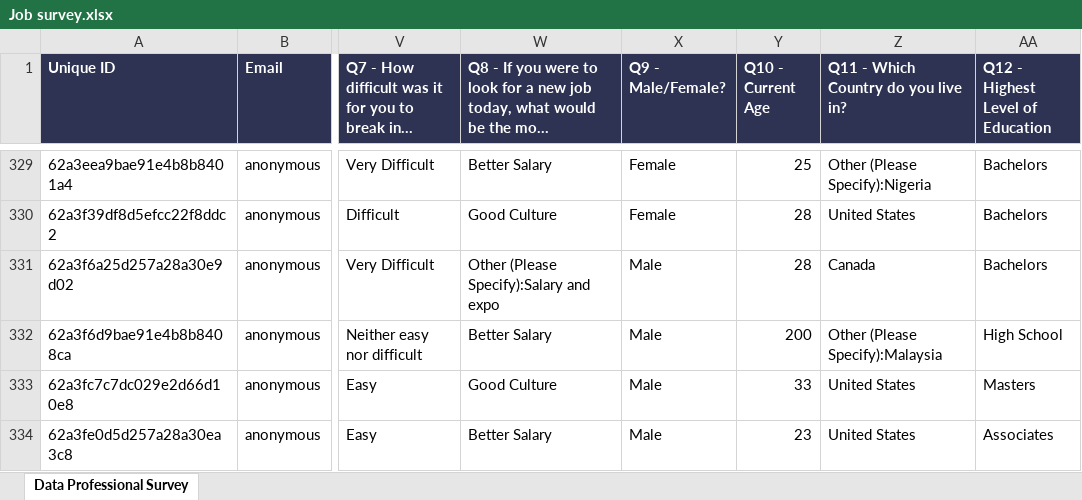
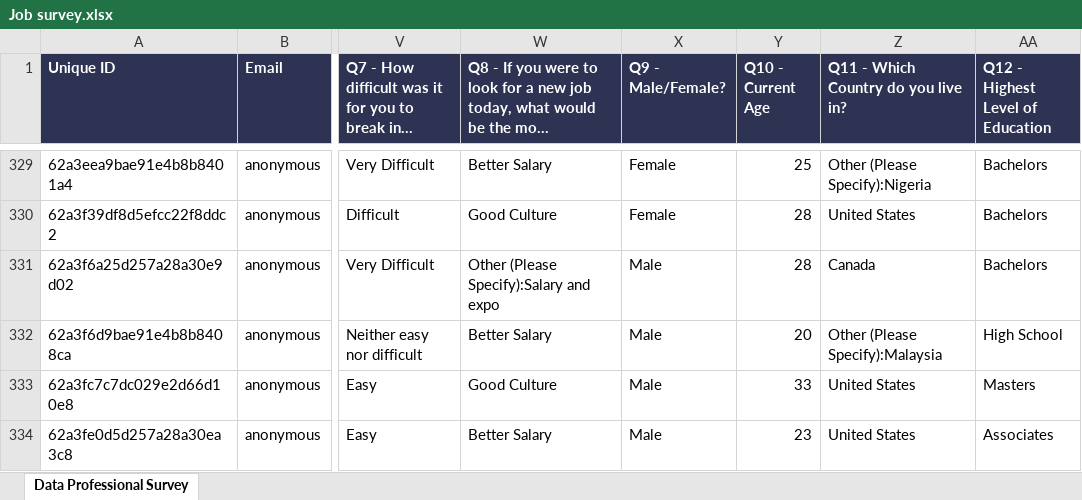
Before and after one commit to hvphi/Data-Analytic, an Excel workbook: Job survey.xlsx, sheet Data Professional Survey, drawn as a sheet; only a part is shown, gaps mark what is left out; long unchanged cells end in …; values as stored, in another font and other column widths than the file's, no borders; the diff names each change by its address in the sheet, - before the commit and + after, or states it on an @@ line.

```diff
--- a/Job survey.xlsx (sheet Data Professional Survey)
+++ b/Job survey.xlsx (sheet Data Professional Survey)
-Y332 (Q10 - Current Age): 200
+Y332 (Q10 - Current Age): 20
```
Also changed, not shown: 11 other files.
